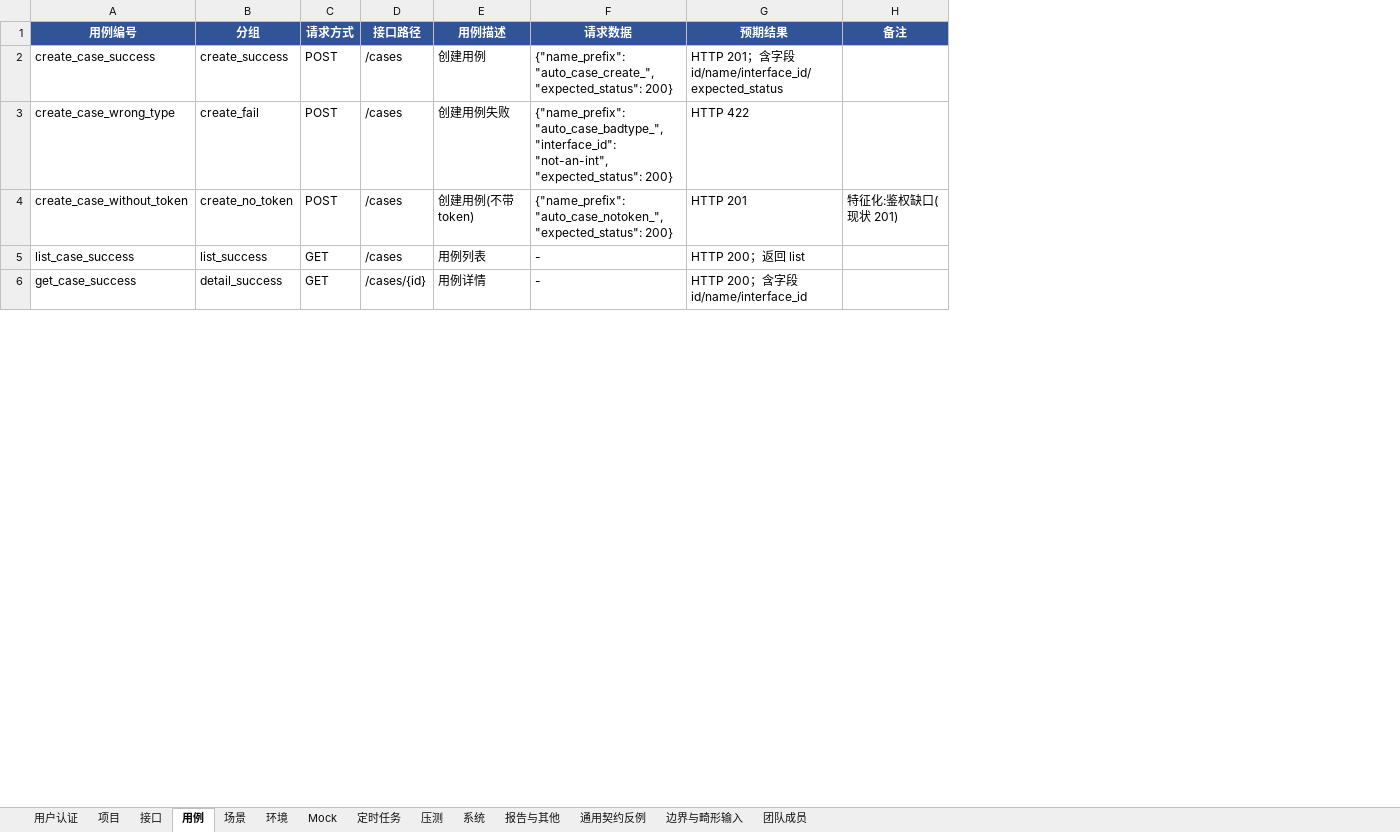
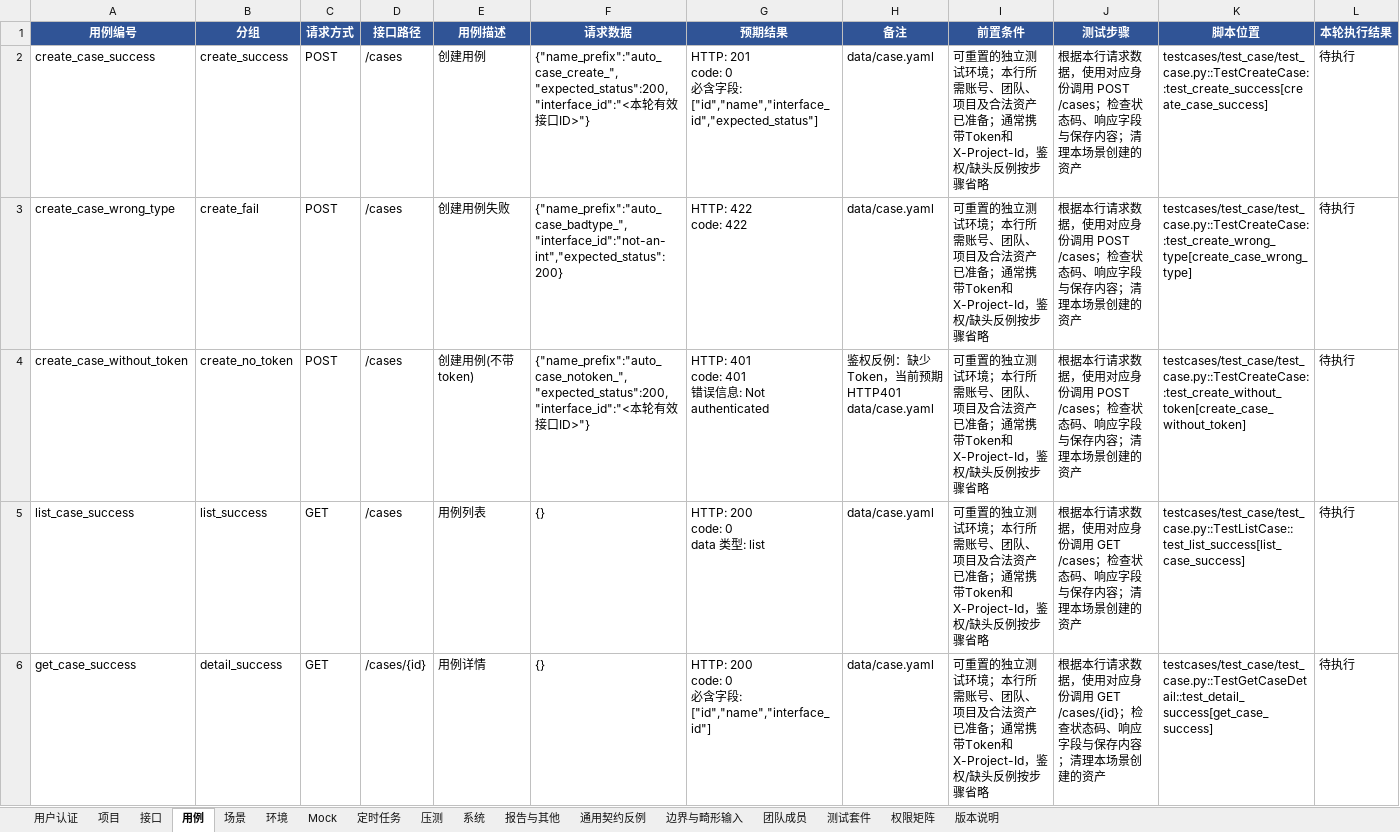
Before and after one commit to zixuan-come/WhaleTestPro-APITest, an Excel workbook: docs/WhaleTestPro接口测试用例.xlsx, sheet 用例, drawn as a sheet; only a part is shown; values as stored, in another font and other column widths than the file's, no borders; table styles not drawn; ↵ is a line break in a cell; the diff covers the shown part only; the diff names each change by its address in the sheet, - before the commit and + after, or states it on an @@ line.

```diff
--- a/docs/WhaleTestPro接口测试用例.xlsx (sheet 用例)
+++ b/docs/WhaleTestPro接口测试用例.xlsx (sheet 用例)
+sheet tab: 测试套件
+sheet tab: 权限矩阵
+sheet tab: 版本说明
+column I (前置条件), rows 2-6: all 可重置的独立测试环境；本行所需账号、团队、项目及合法资产已准备；通常携带Token和X-Project-Id，鉴权/缺头反例按步骤省略
+column J (测试步骤), rows 2-6: 根据本行请求数据，使用对应身份调用 POST /cases；检查状态码、响应字段与保存内容；清理本场景创建的资产 | 根据本行请求数据，使用对应身份调用 POST /cases；检查状态码、响应字段与保存内容；清理本场景创建的资产 | 根据本行请求数据，使用对应身份调用 POST /cases；检查状态码、响应字段与保存内容；清理本场景创建的资产 | 根据本行请求数据，使用对应身份调用 GET /cases；检查状态码、响应字段与保存内容；清理本场景创建的资产 | 根据本行请求数据，使用对应身份调用 GET /cases/{id}；检查状态码、响应字段与保存内容；清理本场景创建的资产
+column K (脚本位置), rows 2-6: testcases/test_case/test_case.py::TestCreateCase::test_create_success[create_case_success] | testcases/test_case/test_case.py::TestCreateCase::test_create_wrong_type[create_case_wrong_type] | testcases/test_case/test_case.py::TestCreateCase::test_create_without_token[create_case_without_token] | testcases/test_case/test_case.py::TestListCase::test_list_success[list_case_success] | testcases/test_case/test_case.py::TestGetCaseDetail::test_detail_success[get_case_success]
+column L (本轮执行结果), rows 2-6: all 待执行
-F2 (请求数据): {"name_prefix": "auto_case_create_", "expected_status": 200}
+F2 (请求数据): {"name_prefix":"auto_case_create_","expected_status":200,"interface_id":"<本轮有效接口ID>"}
-G2 (预期结果): HTTP 201；含字段 id/name/interface_id/expected_status
+G2 (预期结果): HTTP: 201 ↵ code: 0 ↵ 必含字段: ["id","name","interface_id","expected_status"]
-H2:H3 (备注): (empty)
+H2:H3 (备注): data/case.yaml
-F3 (请求数据): {"name_prefix": "auto_case_badtype_", "interface_id": "not-an-int", "expected_status": 200}
+F3 (请求数据): {"name_prefix":"auto_case_badtype_","interface_id":"not-an-int","expected_status":200}
-G3 (预期结果): HTTP 422
+G3 (预期结果): HTTP: 422 ↵ code: 422
-F4 (请求数据): {"name_prefix": "auto_case_notoken_", "expected_status": 200}
+F4 (请求数据): {"name_prefix":"auto_case_notoken_","expected_status":200,"interface_id":"<本轮有效接口ID>"}
-G4 (预期结果): HTTP 201
+G4 (预期结果): HTTP: 401 ↵ code: 401 ↵ 错误信息: Not authenticated
-H4 (备注): 特征化:鉴权缺口(现状 201)
+H4 (备注): 鉴权反例：缺少Token，当前预期HTTP401 ↵ data/case.yaml
-F5:F6 (请求数据): -
+F5:F6 (请求数据): {}
-G5 (预期结果): HTTP 200；返回 list
+G5 (预期结果): HTTP: 200 ↵ code: 0 ↵ data 类型: list
-H5:H6 (备注): (empty)
+H5:H6 (备注): data/case.yaml
-G6 (预期结果): HTTP 200；含字段 id/name/interface_id
+G6 (预期结果): HTTP: 200 ↵ code: 0 ↵ 必含字段: ["id","name","interface_id"]
```
Also changed, not shown: 16 added rows and 13 edited cells elsewhere in this sheet, sheet 压测, sheet 报告与其他, sheet 接口, sheet 项目, sheet 团队成员, sheet 定时任务, 7 more sheets, 1 other file.
